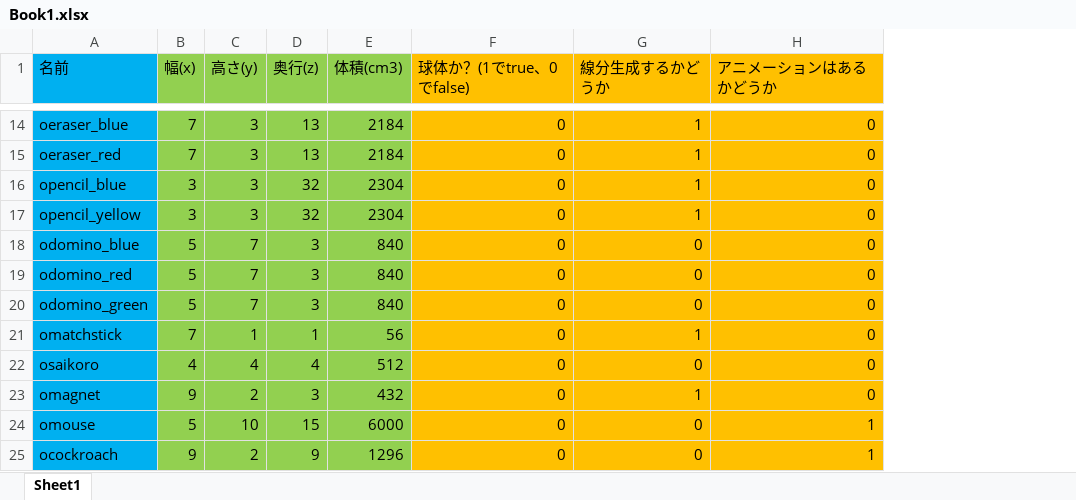
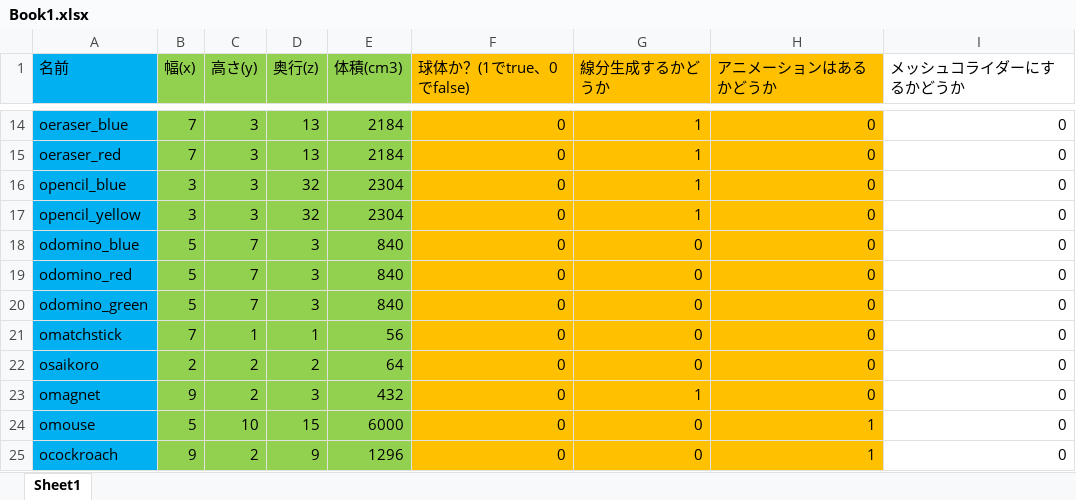
Before and after one commit to komura-athushi/kgEngine, an Excel workbook: PythonApplication1/PythonApplication1/file/Book1.xlsx, sheet Sheet1, drawn as a sheet; only a part is shown, gaps mark what is left out; values as stored, in another font and other column widths than the file's, no borders; the diff covers the shown part only; the diff names each change by its address in the sheet, - before the commit and + after, or states it on an @@ line.

```diff
--- a/PythonApplication1/PythonApplication1/file/Book1.xlsx (sheet Sheet1)
+++ b/PythonApplication1/PythonApplication1/file/Book1.xlsx (sheet Sheet1)
+column I (メッシュコライダーにするかどうか), rows 14-25: all 0
-G21 (線分生成するかどうか): 1
+G21 (線分生成するかどうか): 0
-B22 (幅(x)): 4
+B22 (幅(x)): 2
-C22 (高さ(y)): 4
+C22 (高さ(y)): 2
-D22 (奥行(z)): 4
+D22 (奥行(z)): 2
-E22 (体積(cm3)): 512
+E22 (体積(cm3)): 64
```
Also changed, not shown: 3 added rows and 18 edited cells elsewhere in this sheet, 46 other files.
